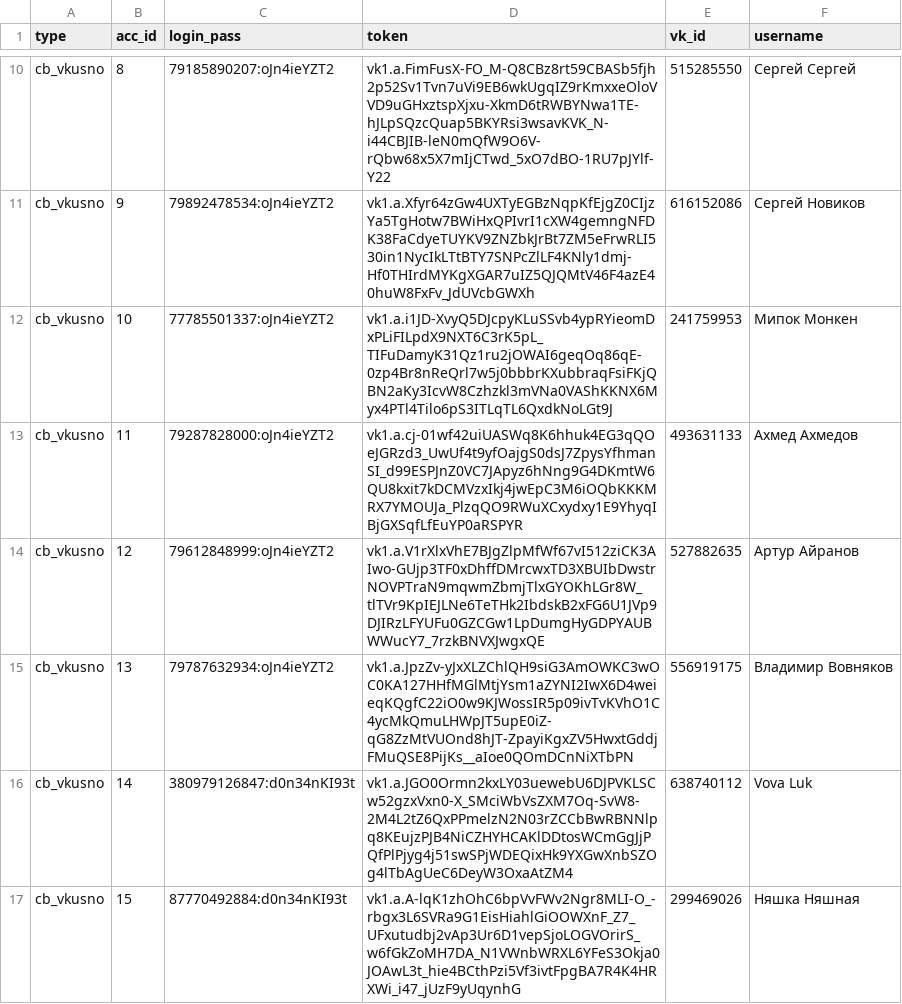
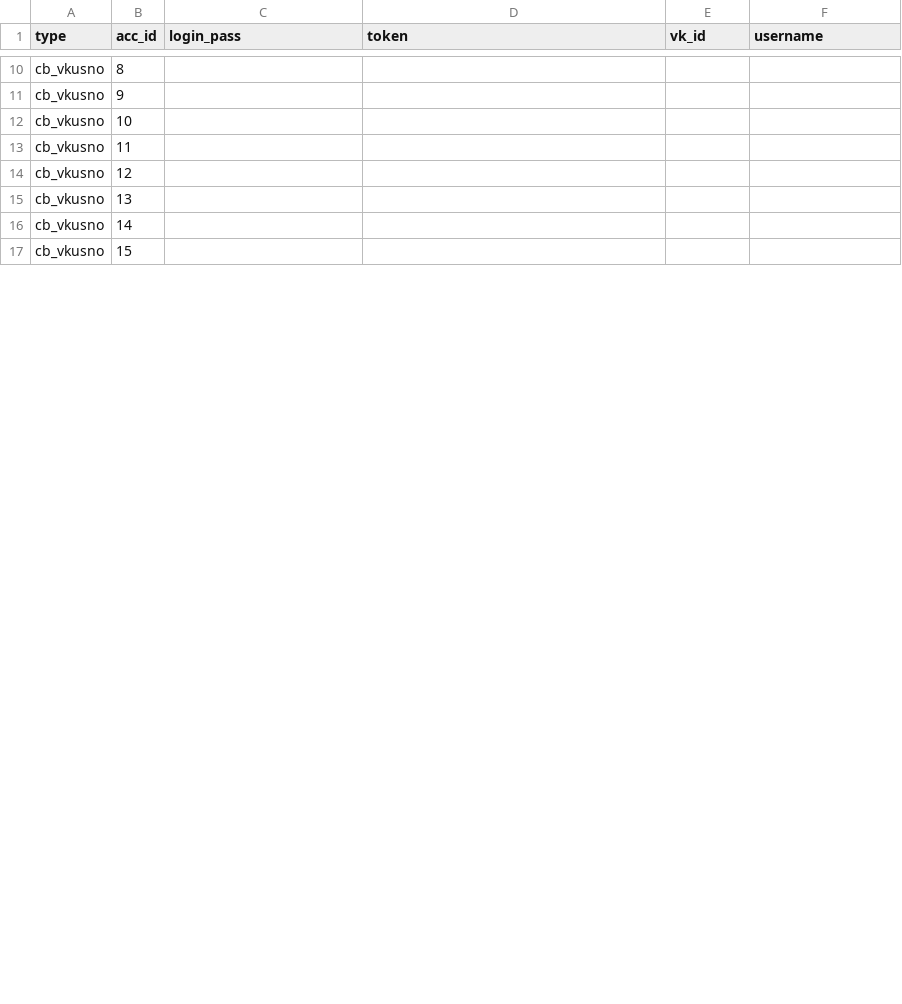
Before and after one commit to colorfulpaintofapriltoday/data, a CSV file: vk1.csv, drawn as a sheet; only a part is shown, gaps mark what is left out; the diff covers the shown part only; the diff names each change by its address in the sheet, - before the commit and + after, or states it on an @@ line.

```diff
--- a/vk1.csv
+++ b/vk1.csv
-C10 (login_pass): 79185890207:oJn4ieYZT2
+C10 (login_pass): (empty)
-D10 (token): vk1.a.FimFusX-FO_M-Q8CBz8rt59CBASb5fjh2p52Sv1Tvn7uVi9EB6wkUgqIZ9rKmxxeOloVVD9uGHxztspXjxu-XkmD6tRWBYNwa1TE-hJLpSQzcQuap5BKYRsi3wsavKVK_N-i44CBJIB-leN0mQfW9O6V-rQbw68x5X7mIjCTwd_5xO7dBO-1RU7pJYlf-Y22
+D10 (token): (empty)
-E10 (vk_id): 515285550
+E10 (vk_id): (empty)
-F10 (username): Сергей Сергей
+F10 (username): (empty)
-C11 (login_pass): 79892478534:oJn4ieYZT2
+C11 (login_pass): (empty)
-D11 (token): vk1.a.Xfyr64zGw4UXTyEGBzNqpKfEjgZ0CIjzYa5TgHotw7BWiHxQPIvrI1cXW4gemngNFDK38FaCdyeTUYKV9ZNZbkJrBt7ZM5eFrwRLI530in1NycIkLTtBTY7SNPcZlLF4KNly1dmj-Hf0THIrdMYKgXGAR7uIZ5QJQMtV46F4azE40huW8FxFv_JdUVcbGWXh
+D11 (token): (empty)
-E11 (vk_id): 616152086
+E11 (vk_id): (empty)
-F11 (username): Сергей Новиков
+F11 (username): (empty)
-C12 (login_pass): 77785501337:oJn4ieYZT2
+C12 (login_pass): (empty)
-D12 (token): vk1.a.i1JD-XvyQ5DJcpyKLuSSvb4ypRYieomDxPLiFILpdX9NXT6C3rK5pL_TIFuDamyK31Qz1ru2jOWAI6geqOq86qE-0zp4Br8nReQrl7w5j0bbbrKXubbraqFsiFKjQBN2aKy3IcvW8Czhzkl3mVNa0VAShKKNX6Myx4PTl4Tilo6pS3ITLqTL6QxdkNoLGt9J
+D12 (token): (empty)
-E12 (vk_id): 241759953
+E12 (vk_id): (empty)
-F12 (username): Мипок Монкен
+F12 (username): (empty)
-C13 (login_pass): 79287828000:oJn4ieYZT2
+C13 (login_pass): (empty)
-D13 (token): vk1.a.cj-01wf42uiUASWq8K6hhuk4EG3qQOeJGRzd3_UwUf4t9yfOajgS0dsJ7ZpysYfhmanSI_d99ESPJnZ0VC7JApyz6hNng9G4DKmtW6QU8kxit7kDCMVzxIkj4jwEpC3M6iOQbKKKMRX7YMOUJa_PlzqQO9RWuXCxydxy1E9YhyqIBjGXSqfLfEuYP0aRSPYR
+D13 (token): (empty)
-E13 (vk_id): 493631133
+E13 (vk_id): (empty)
-F13 (username): Ахмед Ахмедов
+F13 (username): (empty)
-C14 (login_pass): 79612848999:oJn4ieYZT2
+C14 (login_pass): (empty)
-D14 (token): vk1.a.V1rXlxVhE7BJgZlpMfWf67vI512ziCK3AIwo-GUjp3TF0xDhffDMrcwxTD3XBUIbDwstrNOVPTraN9mqwmZbmjTlxGYOKhLGr8W_tlTVr9KpIEJLNe6TeTHk2IbdskB2xFG6U1JVp9DJIRzLFYUFu0GZCGw1LpDumgHyGDPYAUBWWucY7_7rzkBNVXJwgxQE
+D14 (token): (empty)
-E14 (vk_id): 527882635
+E14 (vk_id): (empty)
-F14 (username): Артур Айранов
+F14 (username): (empty)
-C15 (login_pass): 79787632934:oJn4ieYZT2
+C15 (login_pass): (empty)
-D15 (token): vk1.a.JpzZv-yJxXLZChlQH9siG3AmOWKC3wOC0KA127HHfMGlMtjYsm1aZYNI2IwX6D4weieqKQgfC22iO0w9KJWossIR5p09ivTvKVhO1C4ycMkQmuLHWpJT5upE0iZ-qG8ZzMtVUOnd8hJT-ZpayiKgxZV5HwxtGddjFMuQSE8PijKs__aIoe0QOmDCnNiXTbPN
+D15 (token): (empty)
-E15 (vk_id): 556919175
+E15 (vk_id): (empty)
-F15 (username): Владимир Вовняков
+F15 (username): (empty)
-C16 (login_pass): 380979126847:d0n34nKI93t
+C16 (login_pass): (empty)
-D16 (token): vk1.a.JGO0Ormn2kxLY03uewebU6DJPVKLSCw52gzxVxn0-X_SMciWbVsZXM7Oq-SvW8-2M4L2tZ6QxPPmelzN2N03rZCCbBwRBNNlpq8KEujzPJB4NiCZHYHCAKlDDtosWCmGgJjPQfPlPjyg4j51swSPjWDEQixHk9YXGwXnbSZOg4lTbAgUeC6DeyW3OxaAtZM4
+D16 (token): (empty)
-E16 (vk_id): 638740112
+E16 (vk_id): (empty)
-F16 (username): Vova Luk
+F16 (username): (empty)
-C17 (login_pass): 87770492884:d0n34nKI93t
+C17 (login_pass): (empty)
-D17 (token): vk1.a.A-lqK1zhOhC6bpVvFWv2Ngr8MLI-O_-rbgx3L6SVRa9G1EisHiahlGiOOWXnF_Z7_UFxutudbj2vAp3Ur6D1vepSjoLOGVOrirS_w6fGkZoMH7DA_N1VWnbWRXL6YFeS3Okja0JOAwL3t_hie4BCthPzi5Vf3ivtFpgBA7R4K4HRXWi_i47_jUzF9yUqynhG
+D17 (token): (empty)
-E17 (vk_id): 299469026
+E17 (vk_id): (empty)
-F17 (username): Няшка Няшная
+F17 (username): (empty)
```
Also changed, not shown: 10 removed rows and 48 edited cells elsewhere in this file.
